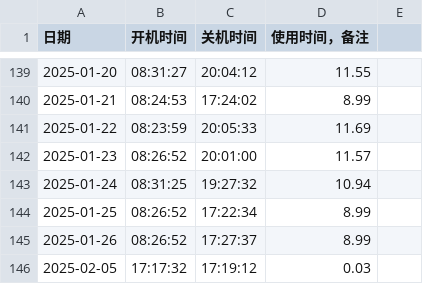
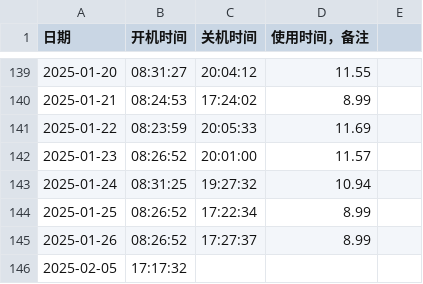
Before and after one commit to tilipinpin/workt, a CSV file: date/usage_data.csv, drawn as a sheet; only a part is shown, gaps mark what is left out.

Commit message:
Update usage_data.csv

```diff
--- a/date/usage_data.csv
+++ b/date/usage_data.csv
@@ -145,2 +145,2 @@
 2025-01-26,08:26:52,17:27:37,8.99,
-2025-02-05,17:17:32,17:19:12,0.03,,,
+2025-02-05,17:17:32,,,,
```
